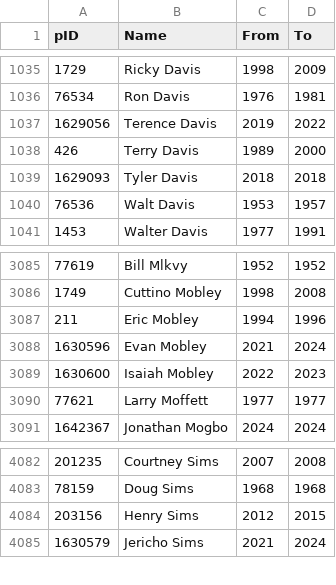
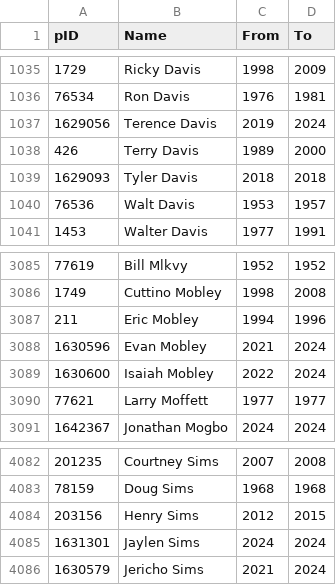
Before and after one commit to sravanpannala/NBA, a CSV file: data/NBA_players_database.csv, drawn as a sheet; only a part is shown, gaps mark what is left out.

Commit message:
add playoff probabilities data & app

```diff
--- a/data/NBA_players_database.csv
+++ b/data/NBA_players_database.csv
@@ -1036,3 +1036,3 @@ pID,Name,From,To
 76534,Ron Davis,1976,1981
-1629056,Terence Davis,2019,2022
+1629056,Terence Davis,2019,2024
 426,Terry Davis,1989,2000
@@ -3088,3 +3088,3 @@ pID,Name,From,To
 1630596,Evan Mobley,2021,2024
-1630600,Isaiah Mobley,2022,2023
+1630600,Isaiah Mobley,2022,2024
 77621,Larry Moffett,1977,1977
@@ -4084,2 +4084,3 @@ pID,Name,From,To
 203156,Henry Sims,2012,2015
+1631301,Jaylen Sims,2024,2024
 1630579,Jericho Sims,2021,2024
```
Also changed, not shown: 7 other files.
